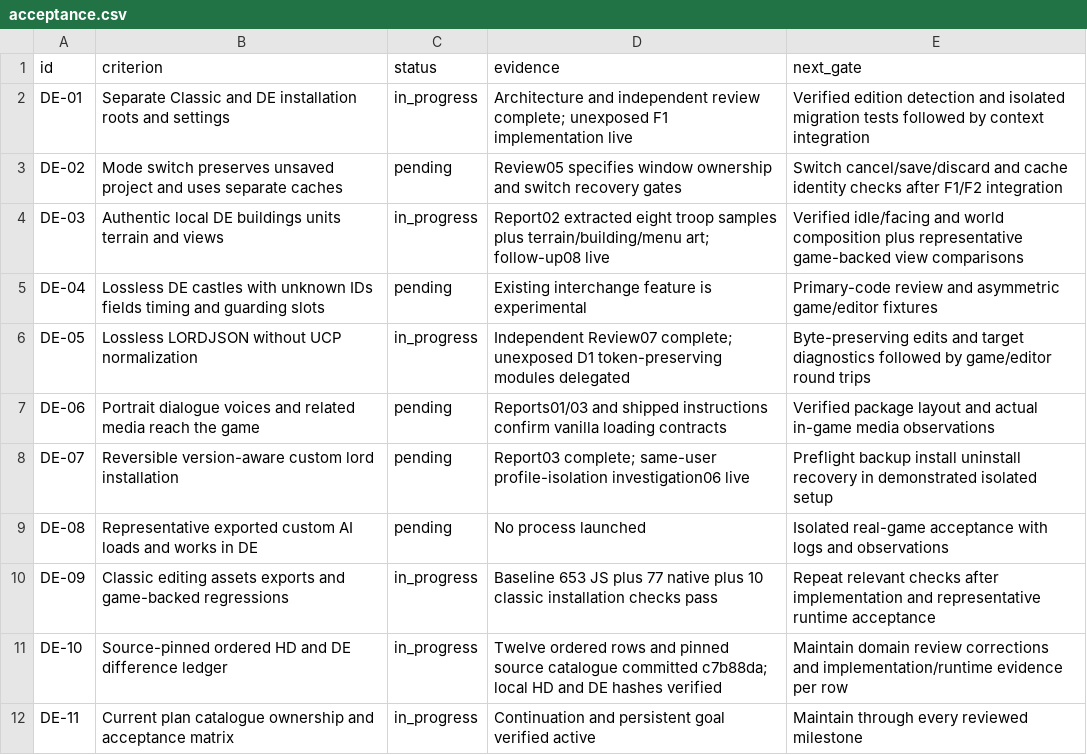
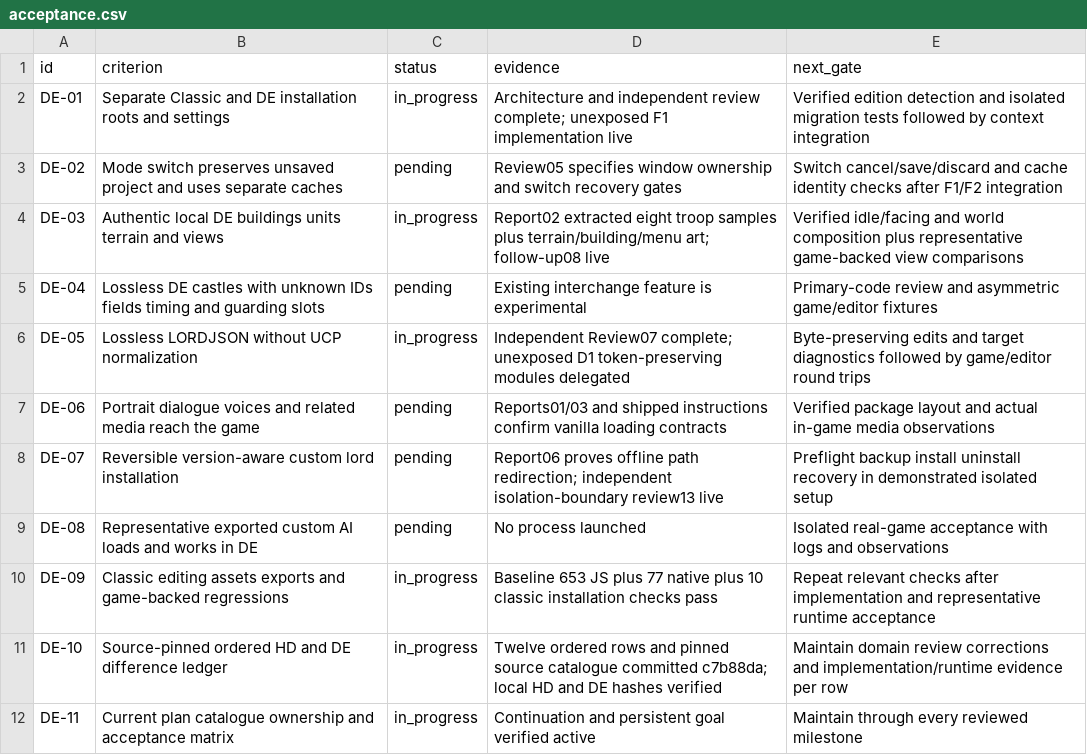
Before and after one commit to Krarilotus/AI-Toolkit, a CSV file: docs/de-mode/acceptance.csv, drawn as a sheet.

```diff
--- a/docs/de-mode/acceptance.csv
+++ b/docs/de-mode/acceptance.csv
@@ -7,3 +7,3 @@ DE-05,Lossless LORDJSON without UCP normalization,in_progress,Independent Review
 DE-06,Portrait dialogue voices and related media reach the game,pending,Reports01/03 and shipped instructions confirm vanilla loading contracts,Verified package layout and actual in-game media observations
-DE-07,Reversible version-aware custom lord installation,pending,Report03 complete; same-user profile-isolation investigation06 live,Preflight backup install uninstall recovery in demonstrated isolated setup
+DE-07,Reversible version-aware custom lord installation,pending,Report06 proves offline path redirection; independent isolation-boundary review13 live,Preflight backup install uninstall recovery in demonstrated isolated setup
 DE-08,Representative exported custom AI loads and works in DE,pending,No process launched,Isolated real-game acceptance with logs and observations
```
Also changed, not shown: docs/de-mode/differences.csv, 5 other files.
